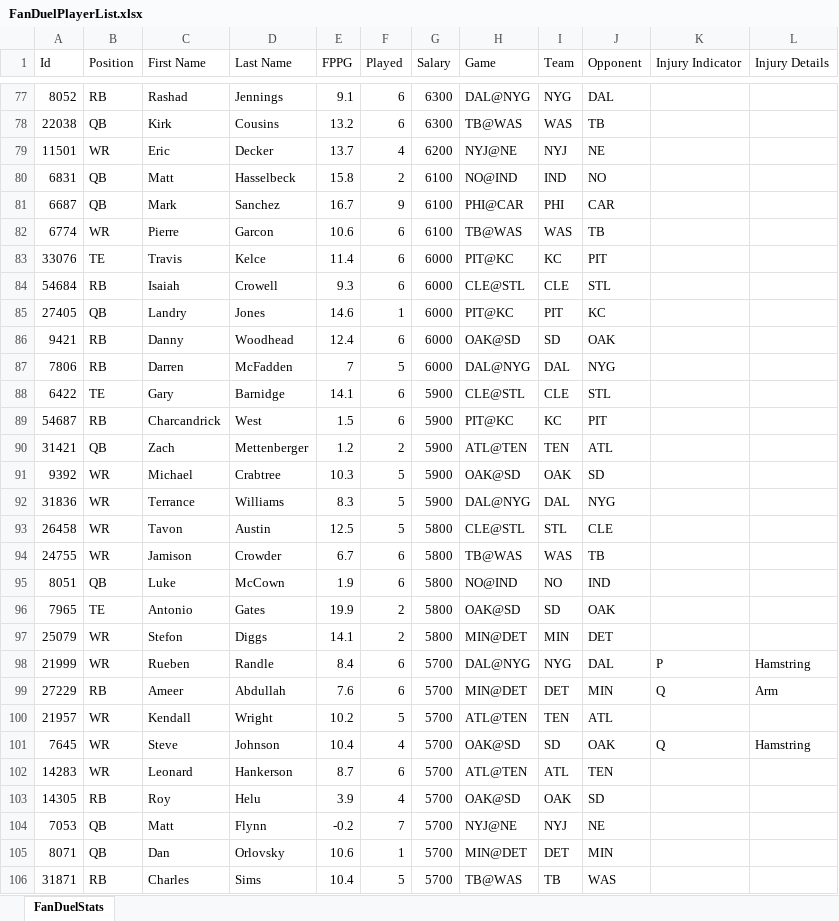
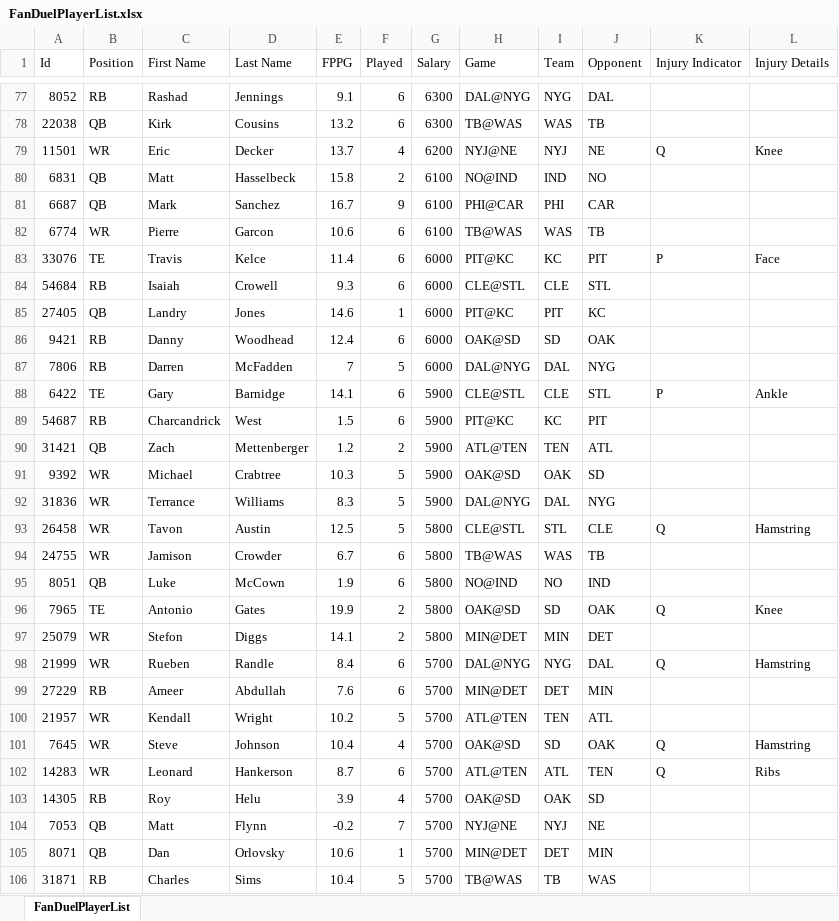
Before and after one commit to Mistaman/DFS-Stats, an Excel workbook: FanDuelPlayerList.xlsx, sheet FanDuelPlayerList, drawn as a sheet; only a part is shown, gaps mark what is left out; values as stored, in another font and other column widths than the file's, no borders; the diff covers the shown part only; the diff names each change by its address in the sheet, - before the commit and + after, or states it on an @@ line.

Commit message:
Final Change to version 1
Added more details for all the players(team, opponent, injury)
Added formatting to the column headers to make it easier to determine
what stats meant.

```diff
--- a/FanDuelPlayerList.xlsx (sheet FanDuelPlayerList)
+++ b/FanDuelPlayerList.xlsx (sheet FanDuelPlayerList)
-sheet tab: FanDuelStats
+sheet tab: FanDuelPlayerList
-K79 (Injury Indicator): (empty)
+K79 (Injury Indicator): Q
-L79 (Injury Details): (empty)
+L79 (Injury Details): Knee
-K83 (Injury Indicator): (empty)
+K83 (Injury Indicator): P
-L83 (Injury Details): (empty)
+L83 (Injury Details): Face
-K88 (Injury Indicator): (empty)
+K88 (Injury Indicator): P
-L88 (Injury Details): (empty)
+L88 (Injury Details): Ankle
-K93 (Injury Indicator): (empty)
+K93 (Injury Indicator): Q
-L93 (Injury Details): (empty)
+L93 (Injury Details): Hamstring
-K96 (Injury Indicator): (empty)
+K96 (Injury Indicator): Q
-L96 (Injury Details): (empty)
+L96 (Injury Details): Knee
-K98 (Injury Indicator): P
+K98 (Injury Indicator): Q
-K99 (Injury Indicator): Q
+K99 (Injury Indicator): (empty)
-L99 (Injury Details): Arm
+L99 (Injury Details): (empty)
-K102 (Injury Indicator): (empty)
+K102 (Injury Indicator): Q
-L102 (Injury Details): (empty)
+L102 (Injury Details): Ribs
```
Also changed, not shown: 100 edited cells elsewhere in this sheet, 6 other files.
